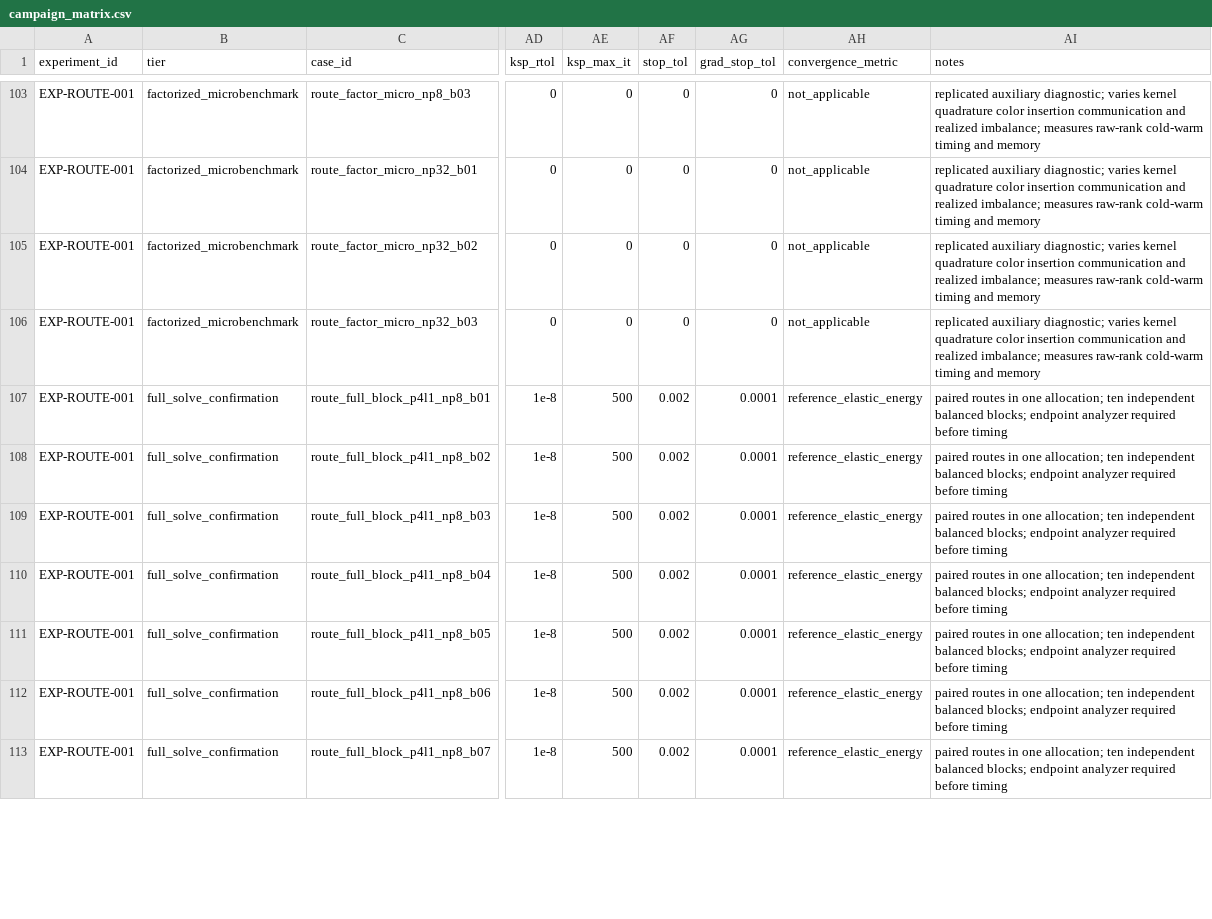
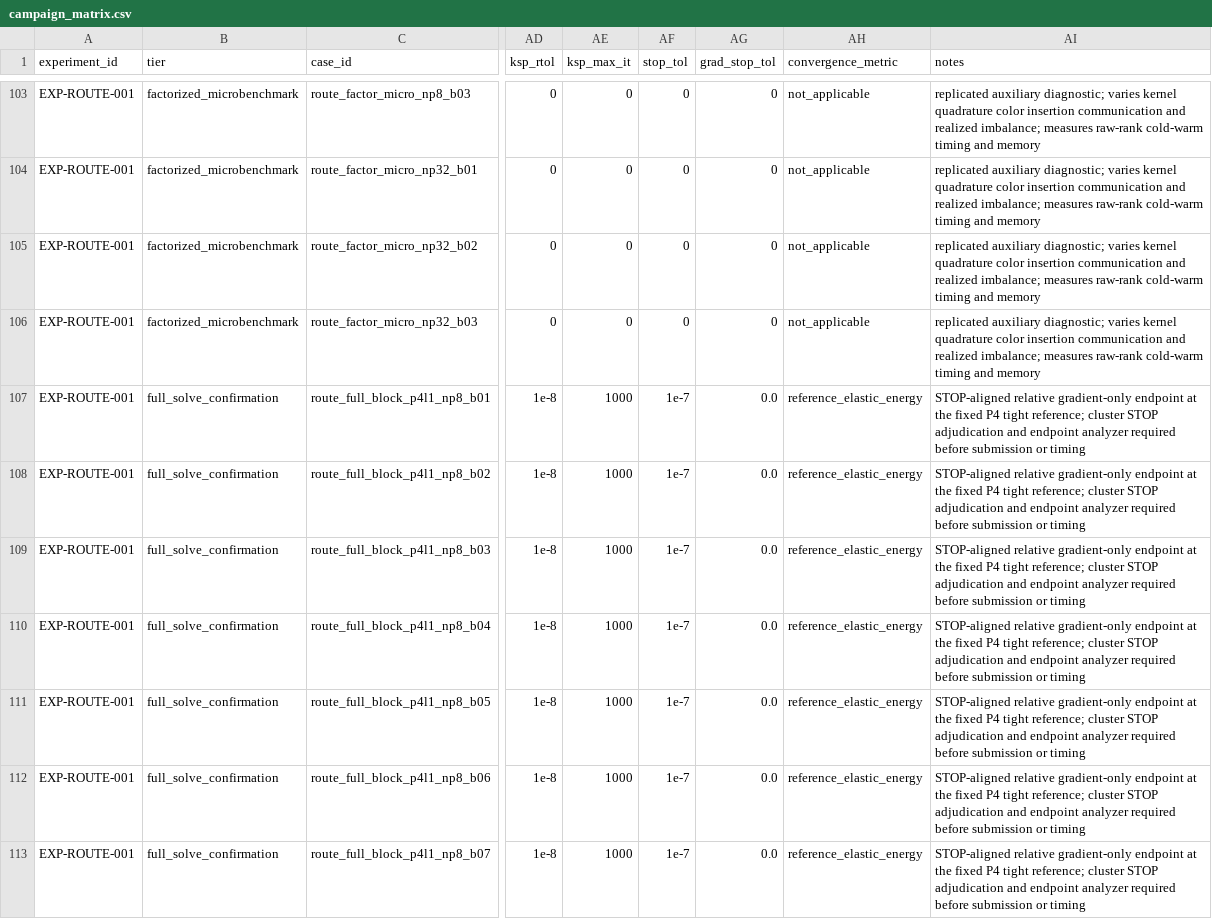
Before and after one commit to Beremi/fenics_nonlinear_energies, a CSV file: experiments/runners/paper_revision_karolina/campaign_matrix.csv, drawn as a sheet; only a part is shown, gaps mark what is left out; the diff covers the shown part only; the diff names each change by its address in the sheet, - before the commit and + after, or states it on an @@ line.

Commit message:
Align Tier-B route stopping with STOP evidence

```diff
--- a/experiments/runners/paper_revision_karolina/campaign_matrix.csv
+++ b/experiments/runners/paper_revision_karolina/campaign_matrix.csv
-AE107:AE113 (ksp_max_it): 500
+AE107:AE113 (ksp_max_it): 1000
-AF107:AF113 (stop_tol): 0.002
+AF107:AF113 (stop_tol): 1e-7
-AG107:AG113 (grad_stop_tol): 0.0001
+AG107:AG113 (grad_stop_tol): 0.0
-AI107:AI113 (notes): paired routes in one allocation; ten independent balanced blocks; endpoint analyzer required before timing
+AI107:AI113 (notes): STOP-aligned relative gradient-only endpoint at the fixed P4 tight reference; cluster STOP adjudication and endpoint analyzer required before submission or timing
```
Also changed, not shown: 92 edited cells elsewhere in this file, 18 other files.
